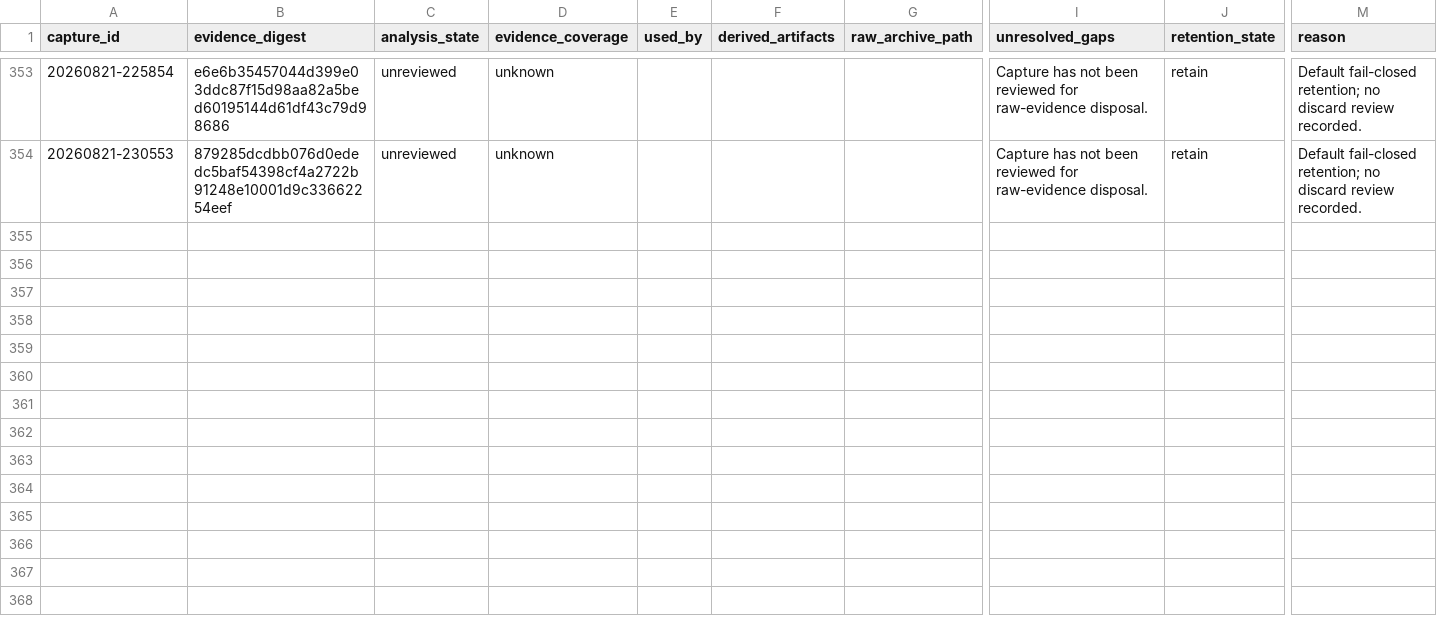
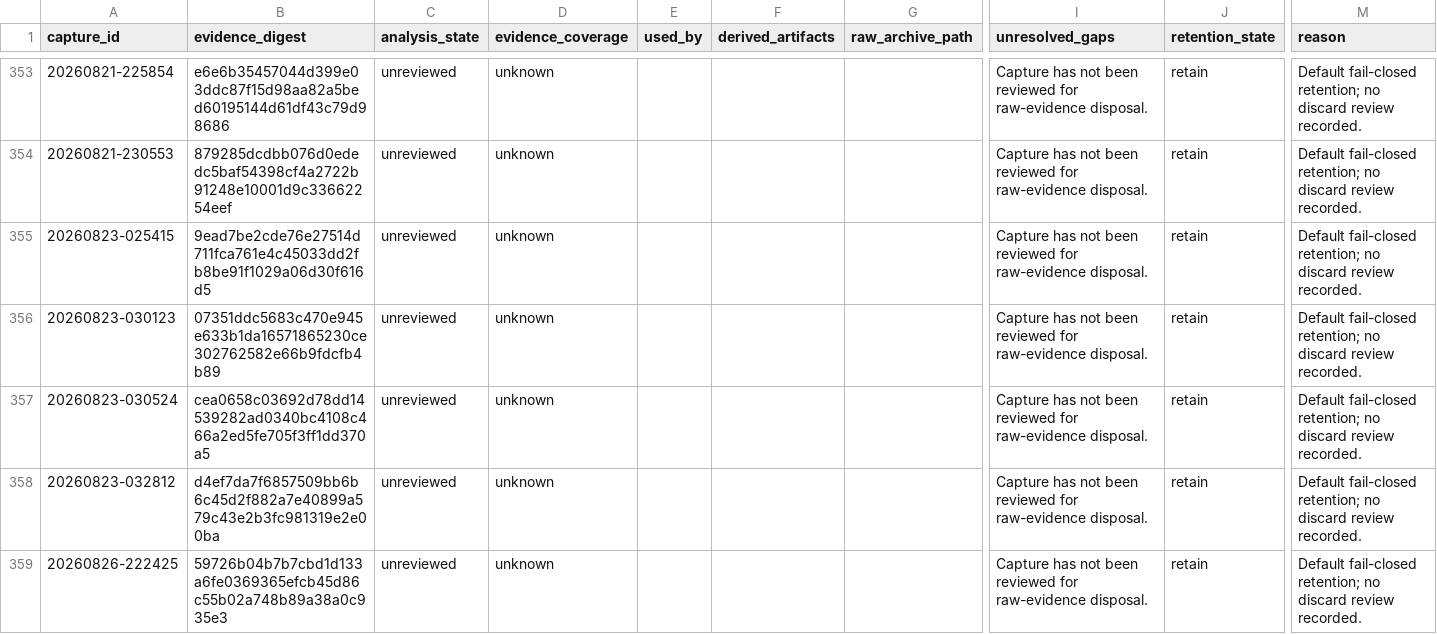
Before and after one commit to subarumike/AORebirth, a CSV file: docs/evidence/aosharp_capture_retention.csv, drawn as a sheet; only a part is shown, gaps mark what is left out; rows hold the shown columns only; the diff names each change by its address in the sheet, - before the commit and + after, or states it on an @@ line.

```diff
--- a/docs/evidence/aosharp_capture_retention.csv
+++ b/docs/evidence/aosharp_capture_retention.csv
+row 355: 20260823-025415 | 9ead7be2cde76e27514d711fca761e4c45033dd2fb8be91f1029a06d30f616d5 | unreviewed | unknown |  |  |  | Capture has not been reviewed for raw-evidence disposal. | retain | Default fail-closed retention; no discard review recorded.
+row 356: 20260823-030123 | 07351ddc5683c470e945e633b1da16571865230ce302762582e66b9fdcfb4b89 | unreviewed | unknown |  |  |  | Capture has not been reviewed for raw-evidence disposal. | retain | Default fail-closed retention; no discard review recorded.
+row 357: 20260823-030524 | cea0658c03692d78dd14539282ad0340bc4108c466a2ed5fe705f3ff1dd370a5 | unreviewed | unknown |  |  |  | Capture has not been reviewed for raw-evidence disposal. | retain | Default fail-closed retention; no discard review recorded.
+row 358: 20260823-032812 | d4ef7da7f6857509bb6b6c45d2f882a7e40899a579c43e2b3fc981319e2e00ba | unreviewed | unknown |  |  |  | Capture has not been reviewed for raw-evidence disposal. | retain | Default fail-closed retention; no discard review recorded.
+row 359: 20260826-222425 | 59726b04b7b7cbd1d133a6fe0369365efcb45d86c55b02a748b89a38a0c935e3 | unreviewed | unknown |  |  |  | Capture has not been reviewed for raw-evidence disposal. | retain | Default fail-closed retention; no discard review recorded.
```
Also changed, not shown: 5 other files.
